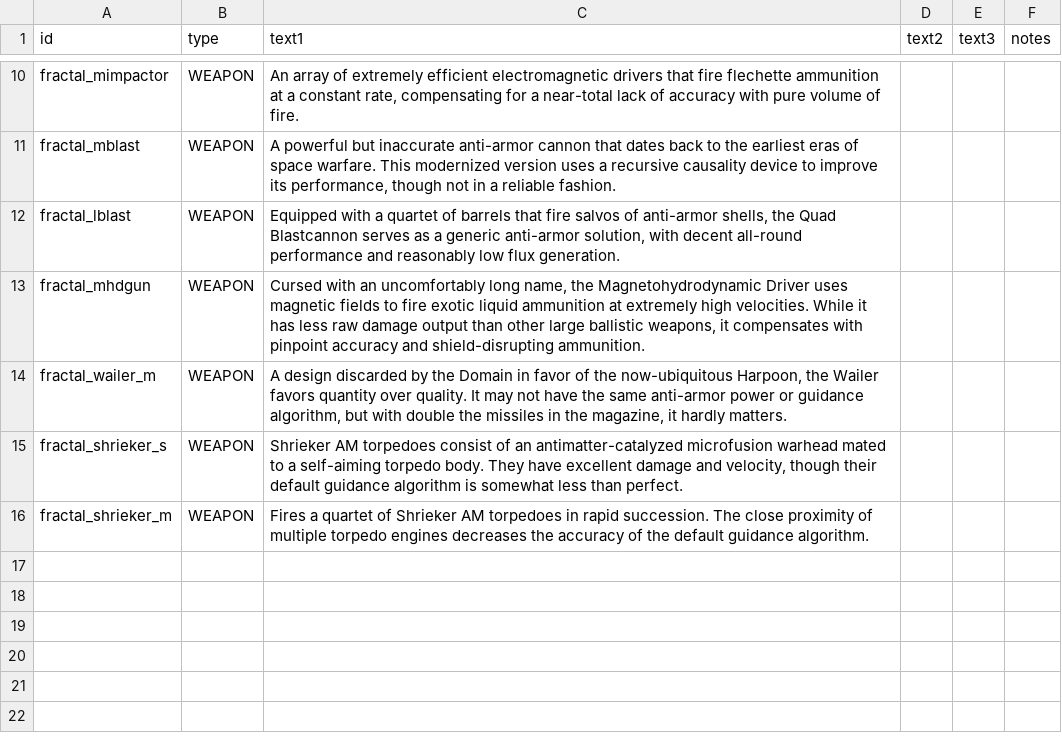
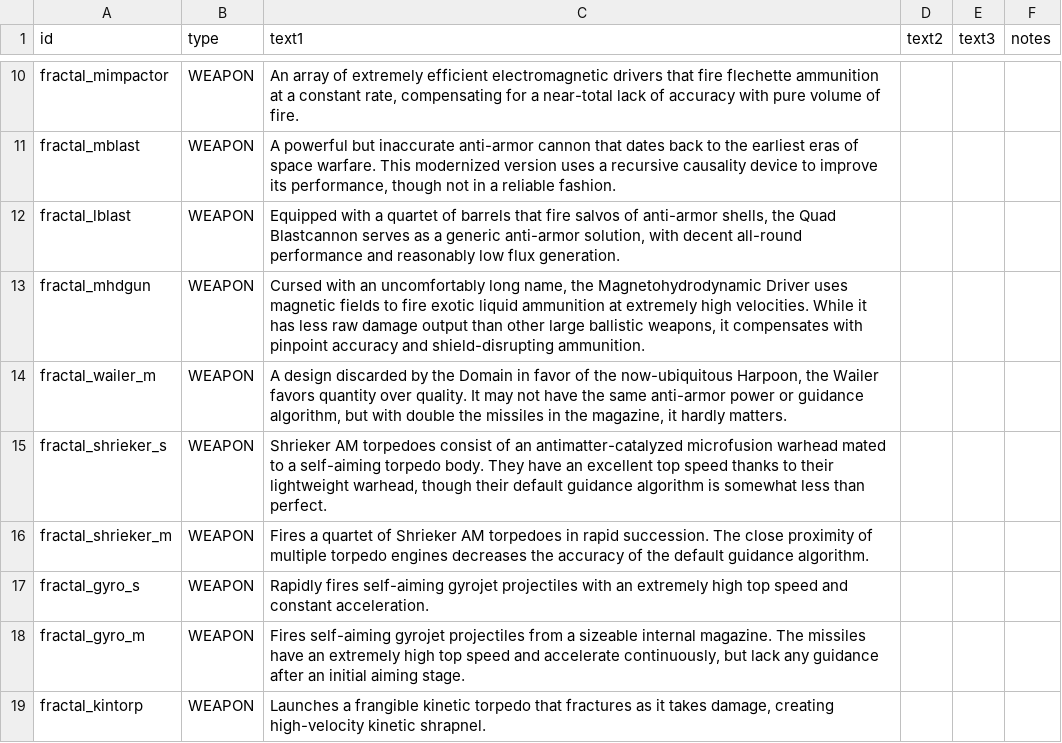
Before and after one commit to theDragn/Fractal-Insurgency, a CSV file: data/strings/descriptions.csv, drawn as a sheet; only a part is shown, gaps mark what is left out.

```diff
--- a/data/strings/descriptions.csv
+++ b/data/strings/descriptions.csv
@@ -20,3 +20,6 @@ fractal_mhdgun,WEAPON,"Cursed with an uncomfortably long name, the Magnetohydrod
 fractal_wailer_m,WEAPON,"A design discarded by the Domain in favor of the now-ubiquitous Harpoon, the Wailer favors quantity over quality. It may not have the same anti-armor power or guidance algorithm, but with double the missiles in the magazine, it hardly matters.",,,
-fractal_shrieker_s,WEAPON,"Shrieker AM torpedoes consist of an antimatter-catalyzed microfusion warhead mated to a self-aiming torpedo body. They have excellent damage and velocity, though their default guidance algorithm is somewhat less than perfect.",,,
+fractal_shrieker_s,WEAPON,"Shrieker AM torpedoes consist of an antimatter-catalyzed microfusion warhead mated to a self-aiming torpedo body. They have an excellent top speed thanks to their lightweight warhead, though their default guidance algorithm is somewhat less than perfect.",,,
 fractal_shrieker_m,WEAPON,Fires a quartet of Shrieker AM torpedoes in rapid succession. The close proximity of multiple torpedo engines decreases the accuracy of the default guidance algorithm.,,,
+fractal_gyro_s,WEAPON,Rapidly fires self-aiming gyrojet projectiles with an extremely high top speed and constant acceleration.,,,
+fractal_gyro_m,WEAPON,"Fires self-aiming gyrojet projectiles from a sizeable internal magazine. The missiles have an extremely high top speed and accelerate continuously, but lack any guidance after an initial aiming stage.",,,
+fractal_kintorp,WEAPON,"Launches a frangible kinetic torpedo that fractures as it takes damage, creating high-velocity kinetic shrapnel.",,,
```
Also changed, not shown: data/weapons/weapon_data.csv.
